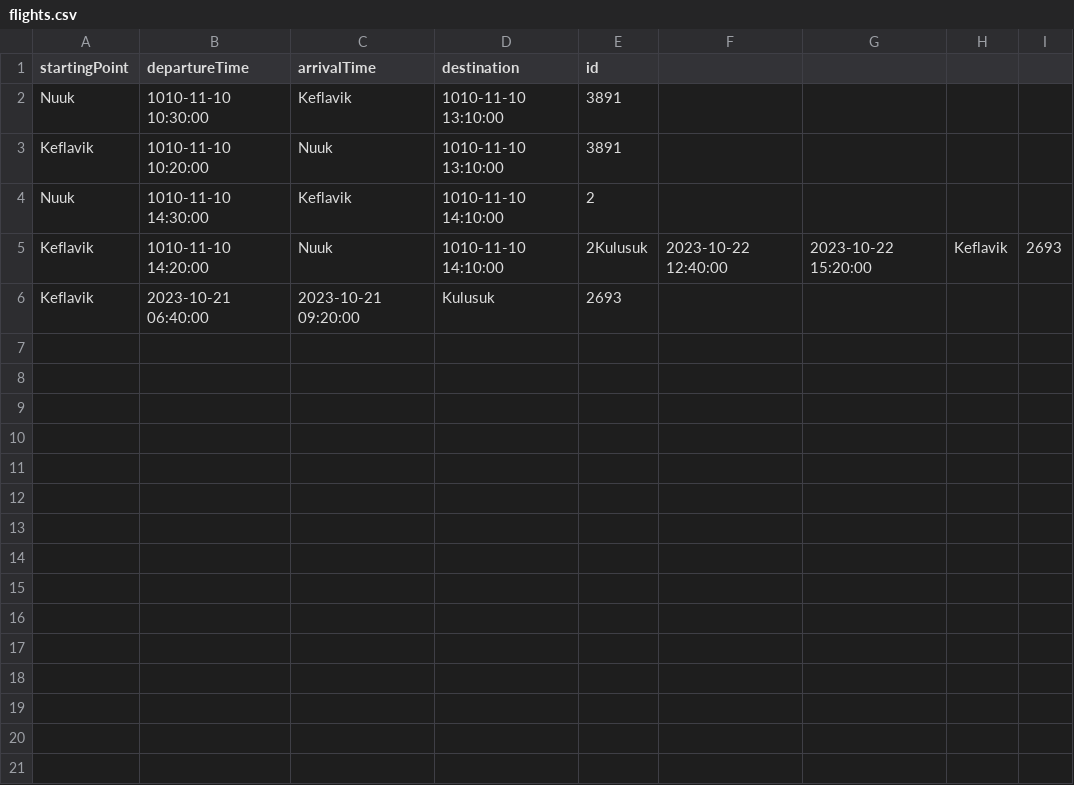
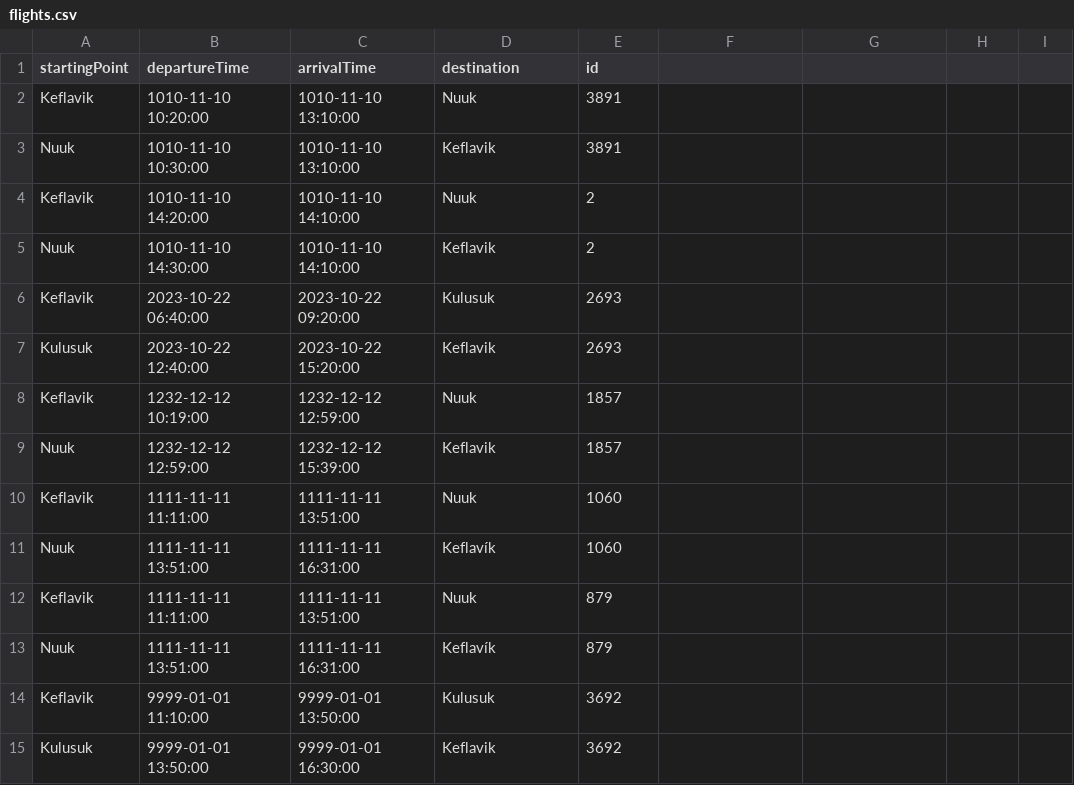
Before and after one commit to agustbirgir/Verklegt_namskeid1, a CSV file: files/flights.csv, drawn as a sheet.

```diff
--- a/files/flights.csv
+++ b/files/flights.csv
@@ -1,6 +1,15 @@
 startingPoint;departureTime;arrivalTime;destination;id
-Nuuk;1010-11-10 10:30:00;Keflavik;1010-11-10 13:10:00;3891
-Keflavik;1010-11-10 10:20:00;Nuuk;1010-11-10 13:10:00;3891
-Nuuk;1010-11-10 14:30:00;Keflavik;1010-11-10 14:10:00;2
-Keflavik;1010-11-10 14:20:00;Nuuk;1010-11-10 14:10:00;2Kulusuk;2023-10-22 12:40:00;2023-10-22 15:20:00;Keflavik;2693
-Keflavik;2023-10-21 06:40:00;2023-10-21 09:20:00;Kulusuk;2693
+Keflavik;1010-11-10 10:20:00;1010-11-10 13:10:00;Nuuk;3891
+Nuuk;1010-11-10 10:30:00;1010-11-10 13:10:00;Keflavik;3891
+Keflavik;1010-11-10 14:20:00;1010-11-10 14:10:00;Nuuk;2
+Nuuk;1010-11-10 14:30:00;1010-11-10 14:10:00;Keflavik;2
+Keflavik;2023-10-22 06:40:00;2023-10-22 09:20:00;Kulusuk;2693
+Kulusuk;2023-10-22 12:40:00;2023-10-22 15:20:00;Keflavik;2693
+Keflavik;1232-12-12 10:19:00;1232-12-12 12:59:00;Nuuk;1857
+Nuuk;1232-12-12 12:59:00;1232-12-12 15:39:00;Keflavik;1857
+Keflavik;1111-11-11 11:11:00;1111-11-11 13:51:00;Nuuk;1060
+Nuuk;1111-11-11 13:51:00;1111-11-11 16:31:00;Keflavík;1060
+Keflavik;1111-11-11 11:11:00;1111-11-11 13:51:00;Nuuk;879
+Nuuk;1111-11-11 13:51:00;1111-11-11 16:31:00;Keflavík;879
+Keflavik;9999-01-01 11:10:00;9999-01-01 13:50:00;Kulusuk;3692
+Kulusuk;9999-01-01 13:50:00;9999-01-01 16:30:00;Keflavik;3692
```
Also changed, not shown: files/employees.csv, 9 other files.
